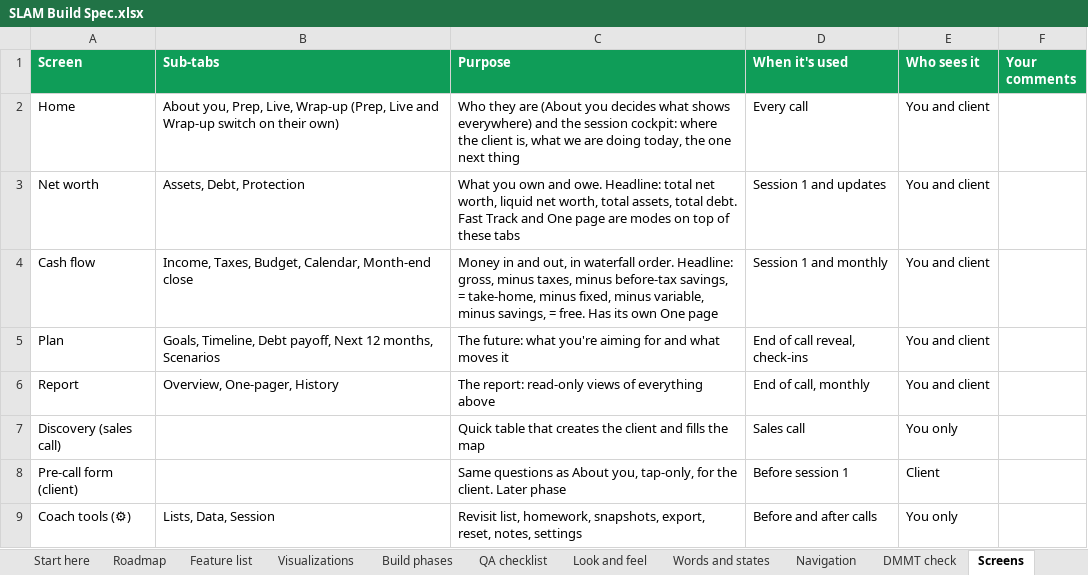
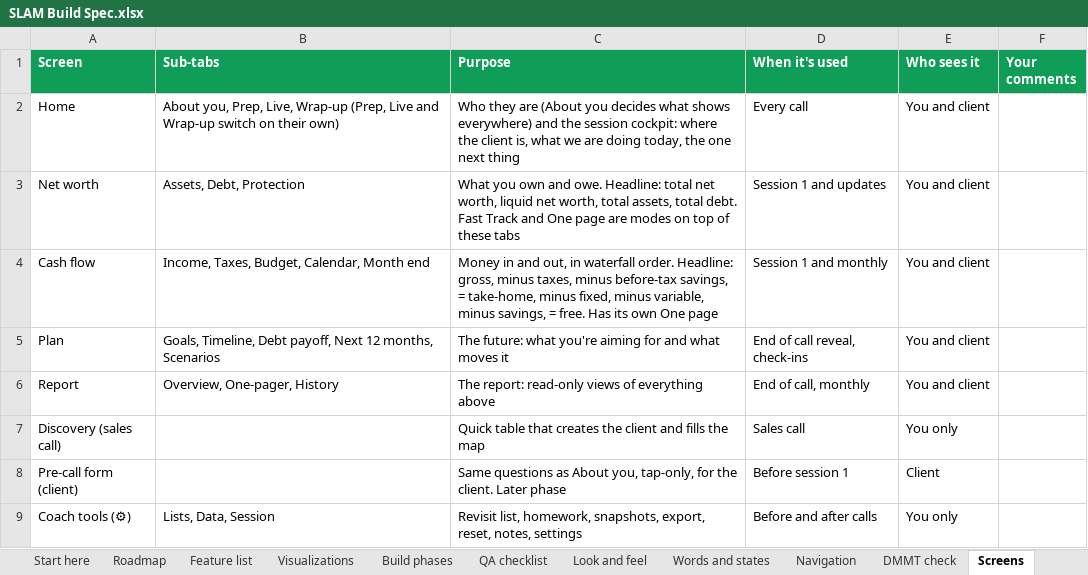
Before and after one commit to Sapphirestoneage/Slam, an Excel workbook: spec/SLAM Build Spec.xlsx, sheet Screens, drawn as a sheet; values as stored, in another font and other column widths than the file's, no borders; the diff names each change by its address in the sheet, - before the commit and + after, or states it on an @@ line.

```diff
--- a/spec/SLAM Build Spec.xlsx (sheet Screens)
+++ b/spec/SLAM Build Spec.xlsx (sheet Screens)
-B4 (Sub-tabs): Income, Taxes, Budget, Calendar, Month-end close
+B4 (Sub-tabs): Income, Taxes, Budget, Calendar, Month end
```
Also changed, not shown: sheet Navigation, 7 other files.
